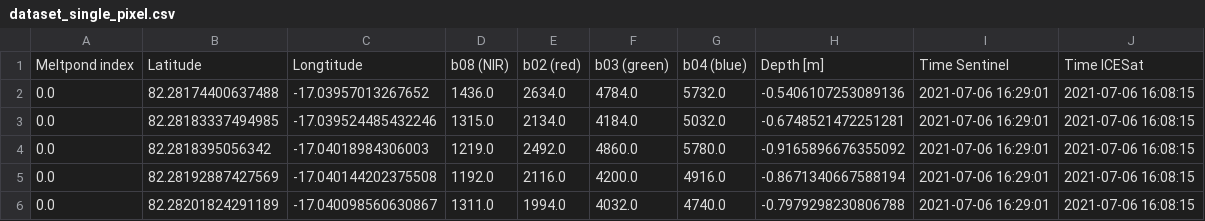
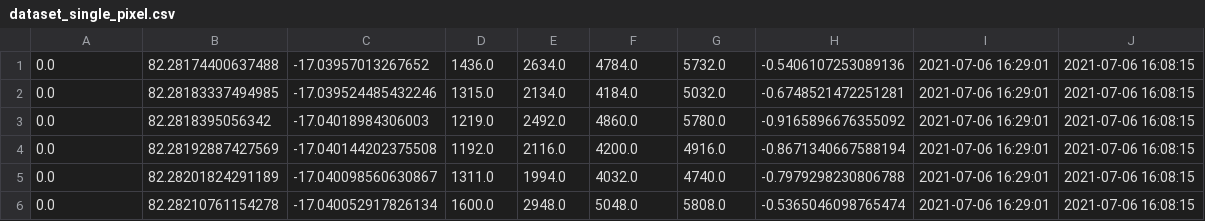
Before and after one commit to holgerlindholm/Fagprojekt_MeltpondsNY, a CSV file: dataset_single_pixel.csv, drawn as a sheet; only a part is shown; the shorter side is filled out with more unchanged rows; the diff names each change by its address in the sheet, - before the commit and + after, or states it on an @@ line.

```diff
--- a/dataset_single_pixel.csv
+++ b/dataset_single_pixel.csv
-row 1: Meltpond index | Latitude | Longtitude | b08 (NIR) | b02 (red) | b03 (green) | b04 (blue) | Depth [m] | Time Sentinel | Time ICESat
```
Also changed, not shown: 1 other file.
